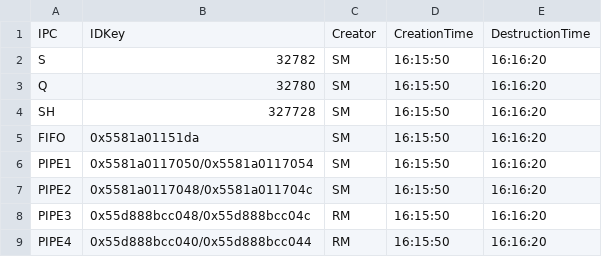
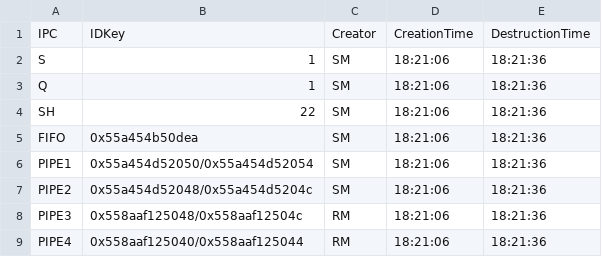
Before and after one commit to MarcoCastelli4/Sistemi-Operativi, a CSV file: OutputFiles/F10.csv, drawn as a sheet.

```diff
--- a/OutputFiles/F10.csv
+++ b/OutputFiles/F10.csv
@@ -1,9 +1,9 @@
 IPC;IDKey;Creator;CreationTime;DestructionTime
-S;32782;SM;16:15:50;16:16:20;
-Q;32780;SM;16:15:50;16:16:20;
-SH;327728;SM;16:15:50;16:16:20;
-FIFO;0x5581a01151da;SM;16:15:50;16:16:20;
-PIPE1;0x5581a0117050/0x5581a0117054;SM;16:15:50;16:16:20;
-PIPE2;0x5581a0117048/0x5581a011704c;SM;16:15:50;16:16:20;
-PIPE3;0x55d888bcc048/0x55d888bcc04c;RM;16:15:50;16:16:20;
-PIPE4;0x55d888bcc040/0x55d888bcc044;RM;16:15:50;16:16:20;
+S;1;SM;18:21:06;18:21:36;
+Q;1;SM;18:21:06;18:21:36;
+SH;22;SM;18:21:06;18:21:36;
+FIFO;0x55a454b50dea;SM;18:21:06;18:21:36;
+PIPE1;0x55a454d52050/0x55a454d52054;SM;18:21:06;18:21:36;
+PIPE2;0x55a454d52048/0x55a454d5204c;SM;18:21:06;18:21:36;
+PIPE3;0x558aaf125048/0x558aaf12504c;RM;18:21:06;18:21:36;
+PIPE4;0x558aaf125040/0x558aaf125044;RM;18:21:06;18:21:36;
```
Also changed, not shown: OutputFiles/F1.csv, OutputFiles/F2.csv, 23 other files.
